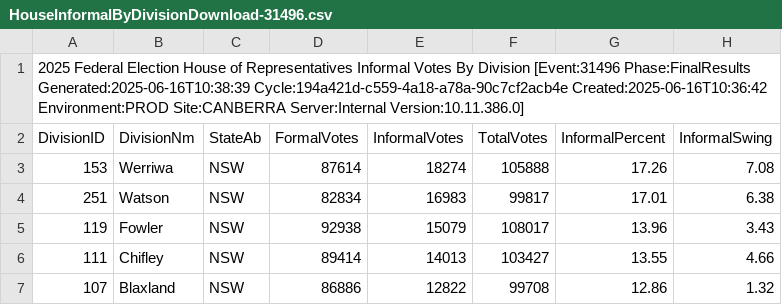
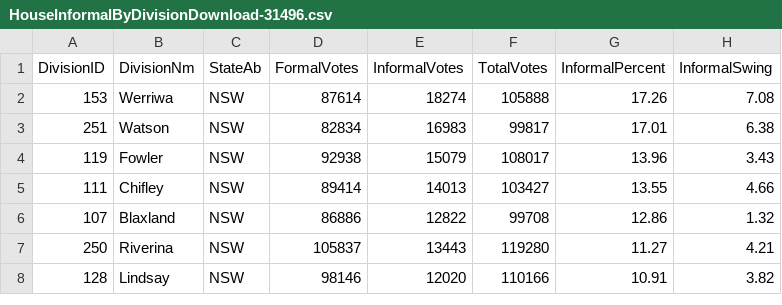
Before and after one commit to anamita-m/FIT3179_A2, a CSV file: datasets/HouseInformalByDivisionDownload-31496.csv, drawn as a sheet; only a part is shown; the shorter side is filled out with more unchanged rows; the diff names each change by its address in the sheet, - before the commit and + after, or states it on an @@ line.

```diff
--- a/datasets/HouseInformalByDivisionDownload-31496.csv
+++ b/datasets/HouseInformalByDivisionDownload-31496.csv
-row 1: 2025 Federal Election House of Representatives Informal Votes By Division [Event:31496 Phase:FinalResults Generated:2025-06-16T10:38:39 Cycle:194a421d-c559-4a18-a78a-90c7cf2acb4e Created:2025-06-16T10:36:42 Environment:PROD Site:CANBERRA Server:Internal Version:10.11.386.0]
```
Also changed, not shown: datasets/GeneralEnrolmentByStateDownload-31496.csv, datasets/HouseFirstPrefsByPartyDownload-31496.csv, 44 other files.
